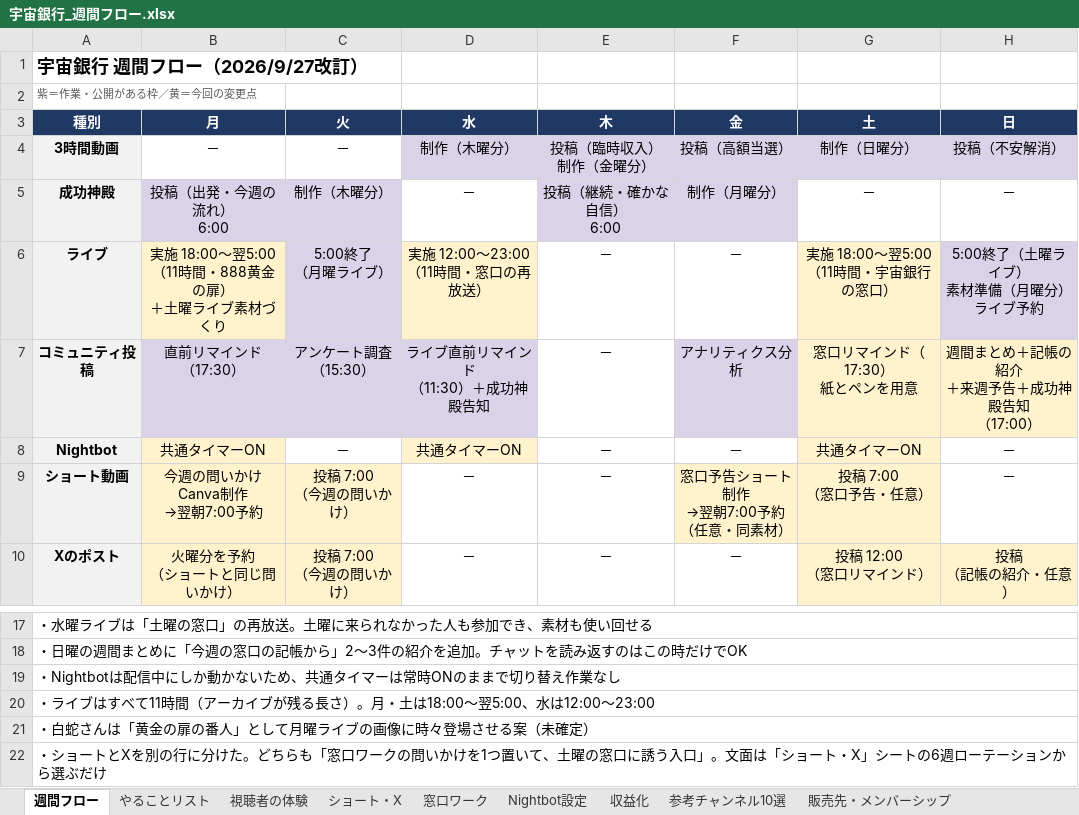
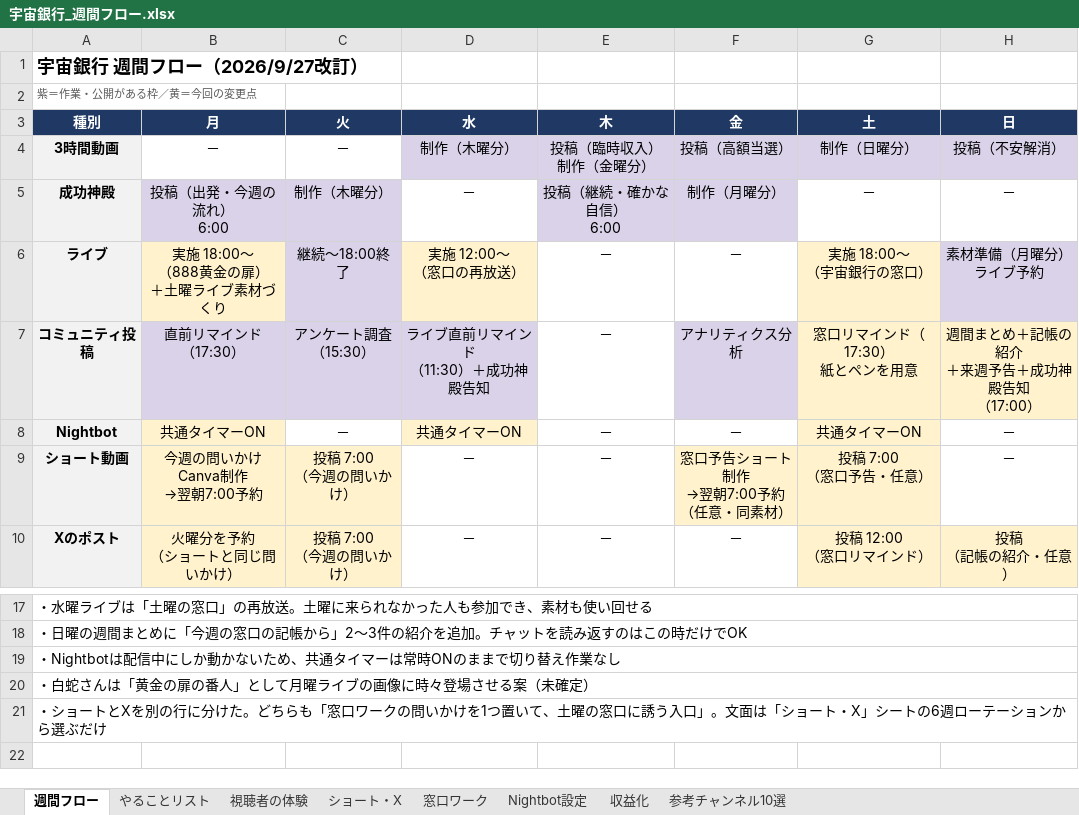
Before and after one commit to hyu1108-bot/kabu-note, an Excel workbook: bgm/宇宙銀行_週間フロー.xlsx, sheet 週間フロー, drawn as a sheet; only a part is shown, gaps mark what is left out; values as stored, in another font and other column widths than the file's, no borders; ↵ is a line break in a cell; the diff names each change by its address in the sheet, - before the commit and + after, or states it on an @@ line.

```diff
--- a/bgm/宇宙銀行_週間フロー.xlsx (sheet 週間フロー)
+++ b/bgm/宇宙銀行_週間フロー.xlsx (sheet 週間フロー)
-sheet tab: 販売先・メンバーシップ
-B6 (月): 実施 18:00〜翌5:00 ↵ （11時間・888黄金の扉） ↵ ＋土曜ライブ素材づくり
+B6 (月): 実施 18:00〜 ↵ （888黄金の扉） ↵ ＋土曜ライブ素材づくり
-C6 (火): 5:00終了 ↵ （月曜ライブ）
+C6 (火): 継続〜18:00終了
-D6 (水): 実施 12:00〜23:00 ↵ （11時間・窓口の再放送）
+D6 (水): 実施 12:00〜 ↵ （窓口の再放送）
-G6 (土): 実施 18:00〜翌5:00 ↵ （11時間・宇宙銀行の窓口）
+G6 (土): 実施 18:00〜 ↵ （宇宙銀行の窓口）
-H6 (日): 5:00終了（土曜ライブ） ↵ 素材準備（月曜分） ↵ ライブ予約
+H6 (日): 素材準備（月曜分） ↵ ライブ予約
-row 20: ・ライブはすべて11時間（アーカイブが残る長さ）。月・土は18:00〜翌5:00、水は12:00〜23:00
```
Also changed, not shown: sheet やることリスト, sheet 窓口ワーク, 2 other files.
